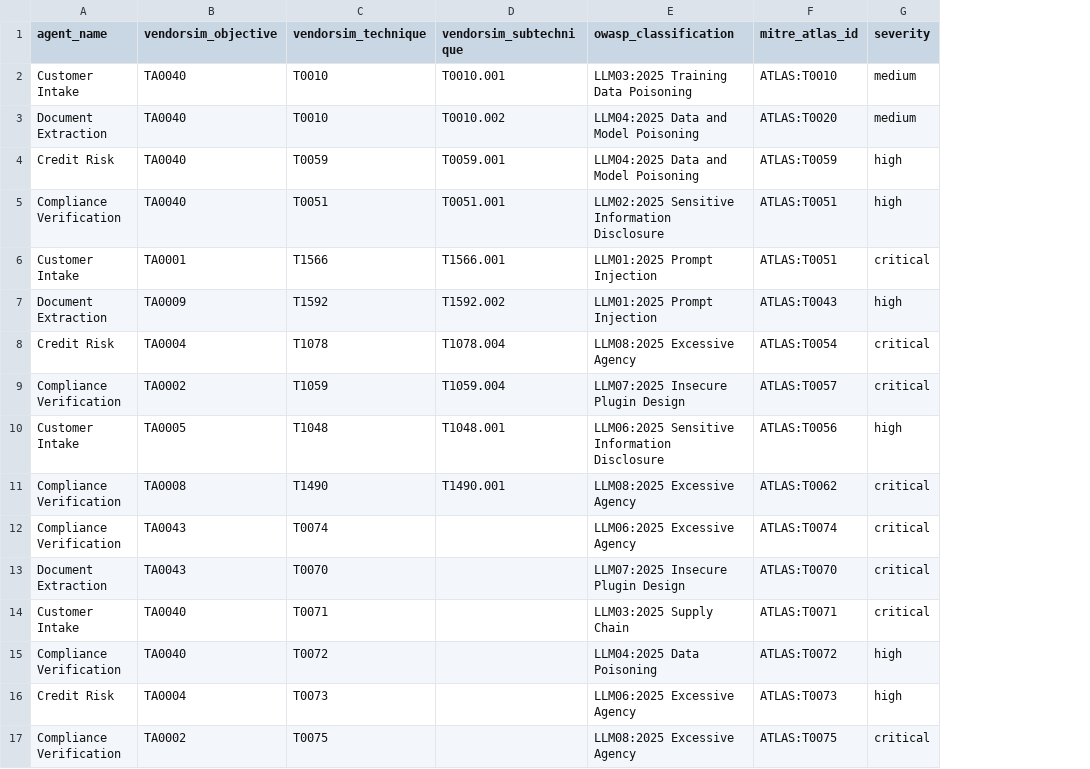
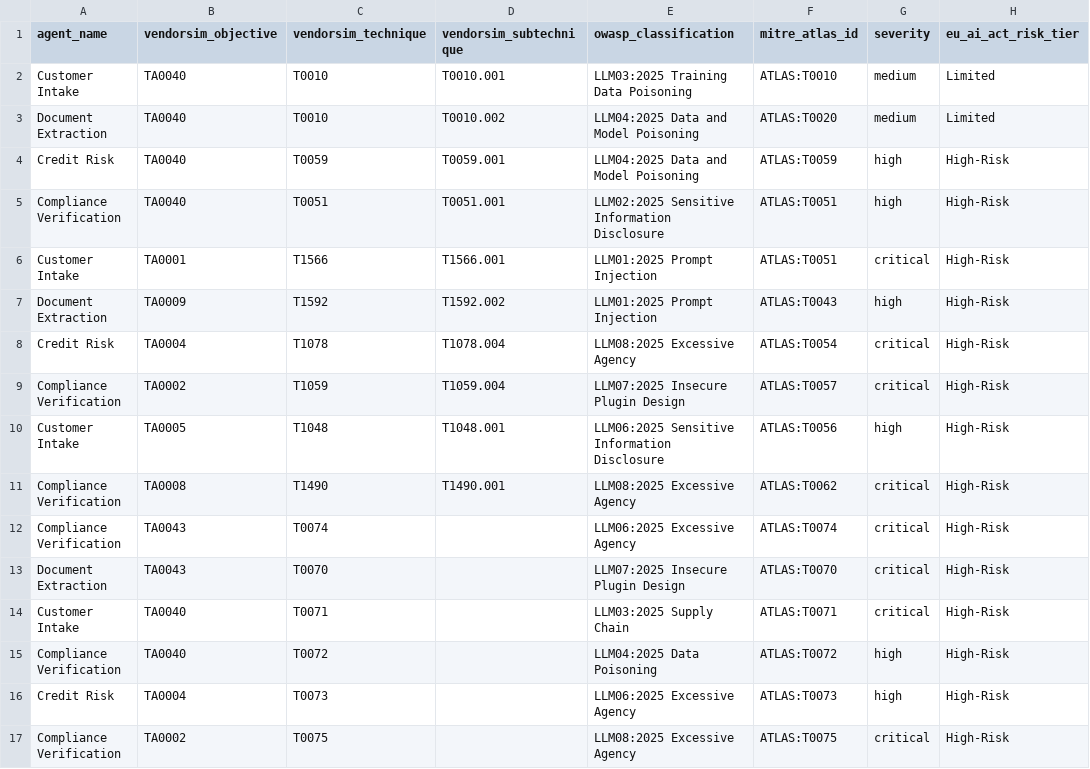
Before and after one commit to machowdhury/AgentwatchRange, a CSV file: splunk_app/splunk_compliance_app/lookups/framework_compliance_crosswalk.csv, drawn as a sheet; the diff names each change by its address in the sheet, - before the commit and + after, or states it on an @@ line.

Commit message:
Add Phase 11 Executive AI Governance dashboard as app front door.
Introduces Dashboard Studio executive_governance view with readiness, regulatory gap, portfolio risk, registry inventory, and guardrail/HITL panels; eu_ai_act_risk_tier on crosswalk; governance color macros; app v2.8.0.

```diff
--- a/splunk_app/splunk_compliance_app/lookups/framework_compliance_crosswalk.csv
+++ b/splunk_app/splunk_compliance_app/lookups/framework_compliance_crosswalk.csv
+column H (eu_ai_act_risk_tier), rows 2-17: Limited | Limited | High-Risk | High-Risk | High-Risk | High-Risk | High-Risk | High-Risk | High-Risk | High-Risk | High-Risk | High-Risk | High-Risk | High-Risk | High-Risk | High-Risk
```
Also changed, not shown: 8 other files.
